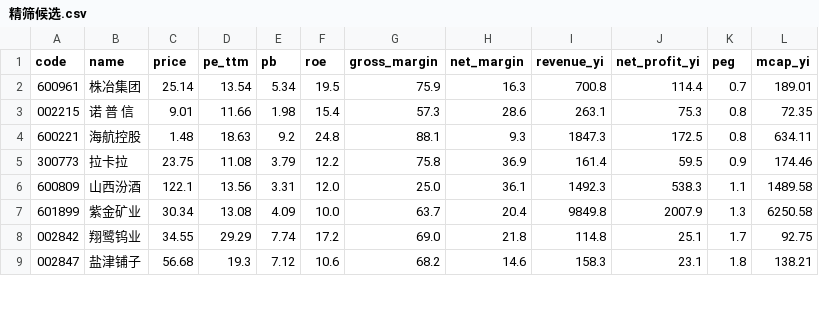
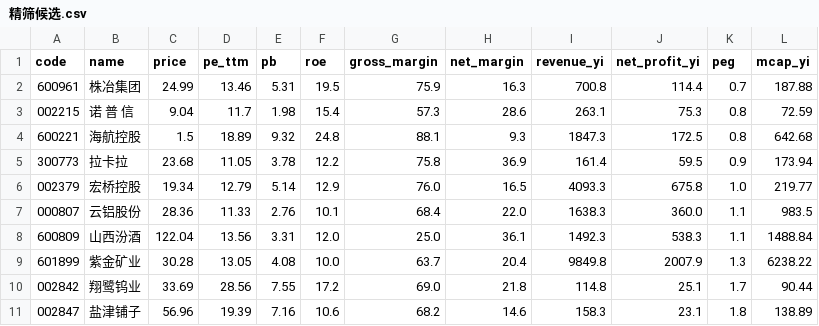
Before and after one commit to WILLSONHE/CyberAdvisor, a CSV file: Wiki/数据/精筛候选.csv, drawn as a sheet; only a part is shown; the diff covers the shown part only.

```diff
--- a/Wiki/数据/精筛候选.csv
+++ b/Wiki/数据/精筛候选.csv
@@ -1,9 +1,11 @@
 code,name,price,pe_ttm,pb,roe,gross_margin,net_margin,revenue_yi,net_profit_yi,peg,mcap_yi
-600961,株冶集团,25.14,13.54,5.34,19.5,75.9,16.3,700.8,114.4,0.7,189.01
-002215,诺 普 信,9.01,11.66,1.98,15.4,57.3,28.6,263.1,75.3,0.8,72.35
-600221,海航控股,1.48,18.63,9.2,24.8,88.1,9.3,1847.3,172.5,0.8,634.11
-300773,拉卡拉,23.75,11.08,3.79,12.2,75.8,36.9,161.4,59.5,0.9,174.46
-600809,山西汾酒,122.1,13.56,3.31,12.0,25.0,36.1,1492.3,538.3,1.1,1489.58
-601899,紫金矿业,30.34,13.08,4.09,10.0,63.7,20.4,9849.8,2007.9,1.3,6250.58
-002842,翔鹭钨业,34.55,29.29,7.74,17.2,69.0,21.8,114.8,25.1,1.7,92.75
-002847,盐津铺子,56.68,19.3,7.12,10.6,68.2,14.6,158.3,23.1,1.8,138.21
+600961,株冶集团,24.99,13.46,5.31,19.5,75.9,16.3,700.8,114.4,0.7,187.88
+002215,诺 普 信,9.04,11.7,1.98,15.4,57.3,28.6,263.1,75.3,0.8,72.59
+600221,海航控股,1.5,18.89,9.32,24.8,88.1,9.3,1847.3,172.5,0.8,642.68
+300773,拉卡拉,23.68,11.05,3.78,12.2,75.8,36.9,161.4,59.5,0.9,173.94
+002379,宏桥控股,19.34,12.79,5.14,12.9,76.0,16.5,4093.3,675.8,1.0,219.77
+000807,云铝股份,28.36,11.33,2.76,10.1,68.4,22.0,1638.3,360.0,1.1,983.5
+600809,山西汾酒,122.04,13.56,3.31,12.0,25.0,36.1,1492.3,538.3,1.1,1488.84
+601899,紫金矿业,30.28,13.05,4.08,10.0,63.7,20.4,9849.8,2007.9,1.3,6238.22
+002842,翔鹭钨业,33.69,28.56,7.55,17.2,69.0,21.8,114.8,25.1,1.7,90.44
+002847,盐津铺子,56.96,19.39,7.16,10.6,68.2,14.6,158.3,23.1,1.8,138.89
```
Also changed, not shown: 1 added row and 18 edited cells elsewhere in this file, Wiki/数据/粗筛结果.csv, 24 other files.
